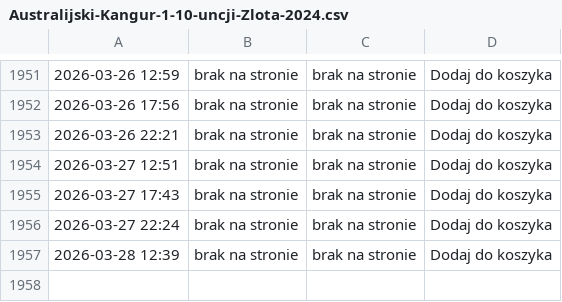
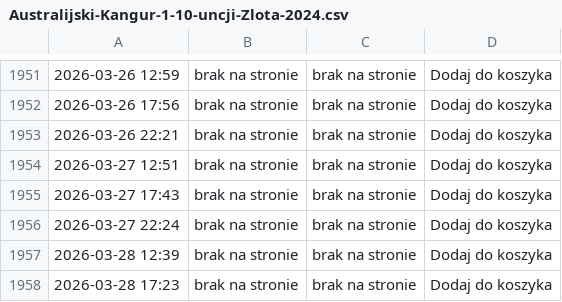
Before and after one commit to ciepielajan/scraping, a CSV file: Australijski-Kangur-1-10-uncji-Zlota-2024.csv, drawn as a sheet; only a part is shown, gaps mark what is left out.

```diff
--- a/Australijski-Kangur-1-10-uncji-Zlota-2024.csv
+++ b/Australijski-Kangur-1-10-uncji-Zlota-2024.csv
@@ -1957 +1957,2 @@
 2026-03-28 12:39,brak na stronie,brak na stronie, Dodaj do koszyka
+2026-03-28 17:23,brak na stronie,brak na stronie, Dodaj do koszyka
```
Also changed, not shown: Sztabka-1-gram-Zlota-LBMA.csv, Sztabka-1-uncja-Zlota-LBMA.csv, 3 other files.
